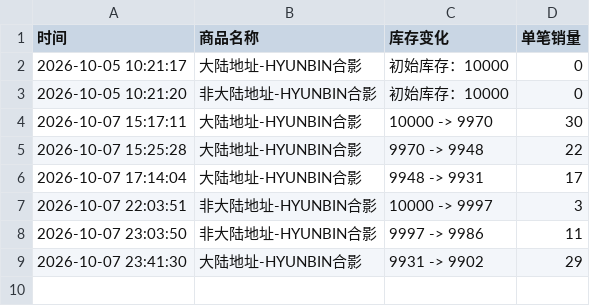
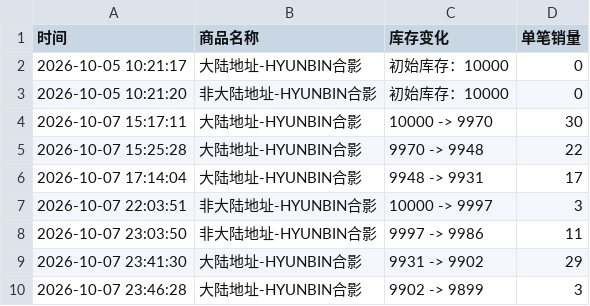
Before and after one commit to Juineii/pow_imini1007, a CSV file: HYUNBIN合影.csv, drawn as a sheet.

Commit message:
自动更新数据 2026-10-07 23:46:37

```diff
--- a/HYUNBIN合影.csv
+++ b/HYUNBIN合影.csv
@@ -9 +9,2 @@
 2026-10-07 23:41:30,大陆地址-HYUNBIN合影,9931 -> 9902,29
+2026-10-07 23:46:28,大陆地址-HYUNBIN合影,9902 -> 9899,3
```
